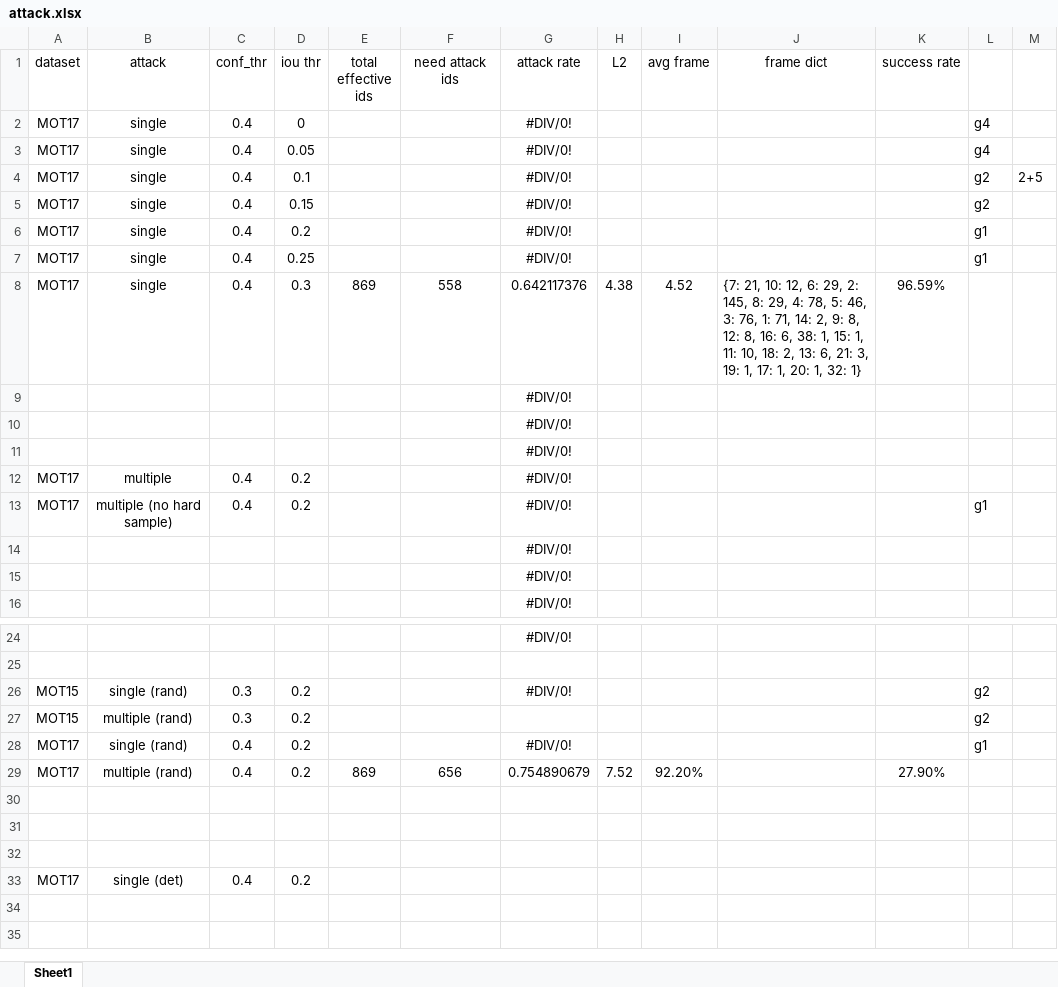
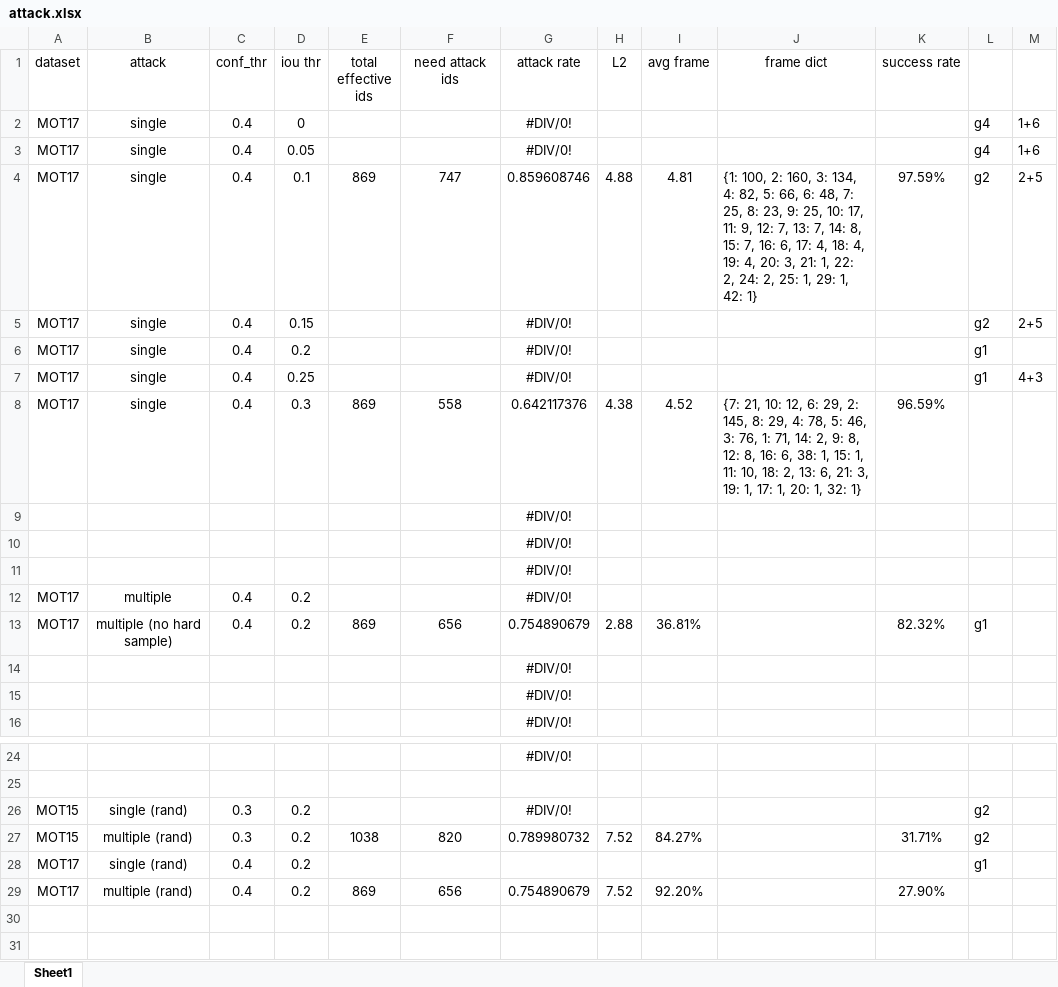
Before and after one commit to DerryHub/FairMOT-attack, an Excel workbook: paper/attack.xlsx, sheet Sheet1, drawn as a sheet; only a part is shown, gaps mark what is left out; the shorter side is filled out with more unchanged rows; values as stored, in another font and other column widths than the file's, no borders; the diff names each change by its address in the sheet, - before the commit and + after, or states it on an @@ line.

```diff
--- a/paper/attack.xlsx (sheet Sheet1)
+++ b/paper/attack.xlsx (sheet Sheet1)
-M2:M3: (empty)
+M2:M3: 1+6
-E4 (total effective ids): (empty)
+E4 (total effective ids): 869
-F4 (need attack ids): (empty)
+F4 (need attack ids): 747
-G4 (attack rate): #DIV/0!
+G4 (attack rate): 0.859608746
-H4 (L2): (empty)
+H4 (L2): 4.88
-I4 (avg frame): (empty)
+I4 (avg frame): 4.81
-J4 (frame dict): (empty)
+J4 (frame dict): {1: 100, 2: 160, 3: 134, 4: 82, 5: 66, 6: 48, 7: 25, 8: 23, 9: 25, 10: 17, 11: 9, 12: 7, 13: 7, 14: 8, 15: 7, 16: 6, 17: 4, 18: 4, 19: 4, 20: 3, 21: 1, 22: 2, 24: 2, 25: 1, 29: 1, 42: 1}
-K4 (success rate): (empty)
+K4 (success rate): 97.59%
-M5: (empty)
+M5: 2+5
-M7: (empty)
+M7: 4+3
-E13 (total effective ids): (empty)
+E13 (total effective ids): 869
-F13 (need attack ids): (empty)
+F13 (need attack ids): 656
-G13 (attack rate): #DIV/0!
+G13 (attack rate): 0.754890679
-H13 (L2): (empty)
+H13 (L2): 2.88
-I13 (avg frame): (empty)
+I13 (avg frame): 36.81%
-K13 (success rate): (empty)
+K13 (success rate): 82.32%
-E27 (total effective ids): (empty)
+E27 (total effective ids): 1038
-F27 (need attack ids): (empty)
+F27 (need attack ids): 820
-G27 (attack rate): (empty)
+G27 (attack rate): 0.789980732
-H27 (L2): (empty)
+H27 (L2): 7.52
-I27 (avg frame): (empty)
+I27 (avg frame): 84.27%
-K27 (success rate): (empty)
+K27 (success rate): 31.71%
-G28 (attack rate): #DIV/0!
+G28 (attack rate): (empty)
```
Also changed, not shown: formulas that keep their value, 1 other file.
